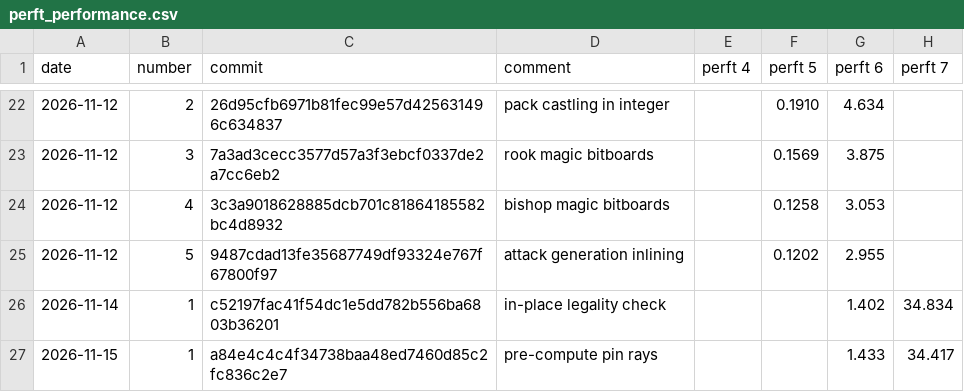
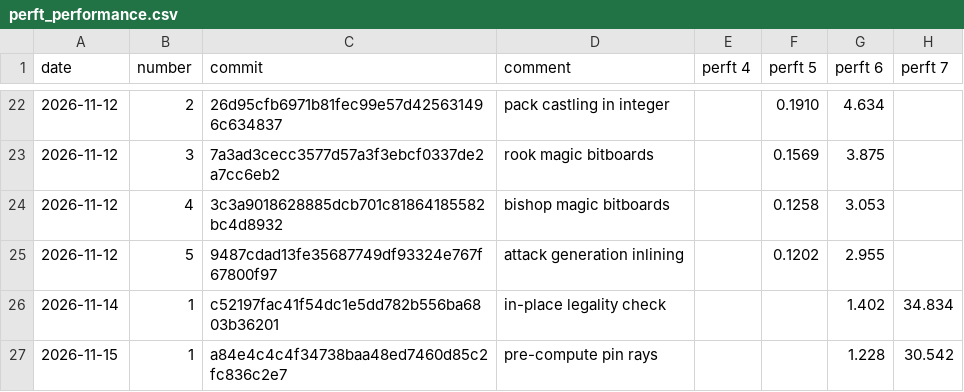
Before and after one commit to JoelvanIngen/robocor-rs, a CSV file: docs/perft_performance.csv, drawn as a sheet; only a part is shown, gaps mark what is left out.

Commit message:
fix: performance doc accidentally using old binary

```diff
--- a/docs/perft_performance.csv
+++ b/docs/perft_performance.csv
@@ -26,2 +26,2 @@ date,number,commit,comment,perft 4,perft 5,perft 6,perft 7
 2026-11-14,1,c52197fac41f54dc1e5dd782b556ba6803b36201,in-place legality check,,,1.402,34.834
-2026-11-15,1,a84e4c4c4f34738baa48ed7460d85c2fc836c2e7,pre-compute pin rays,,,1.433,34.417
+2026-11-15,1,a84e4c4c4f34738baa48ed7460d85c2fc836c2e7,pre-compute pin rays,,,1.228,30.542
```
